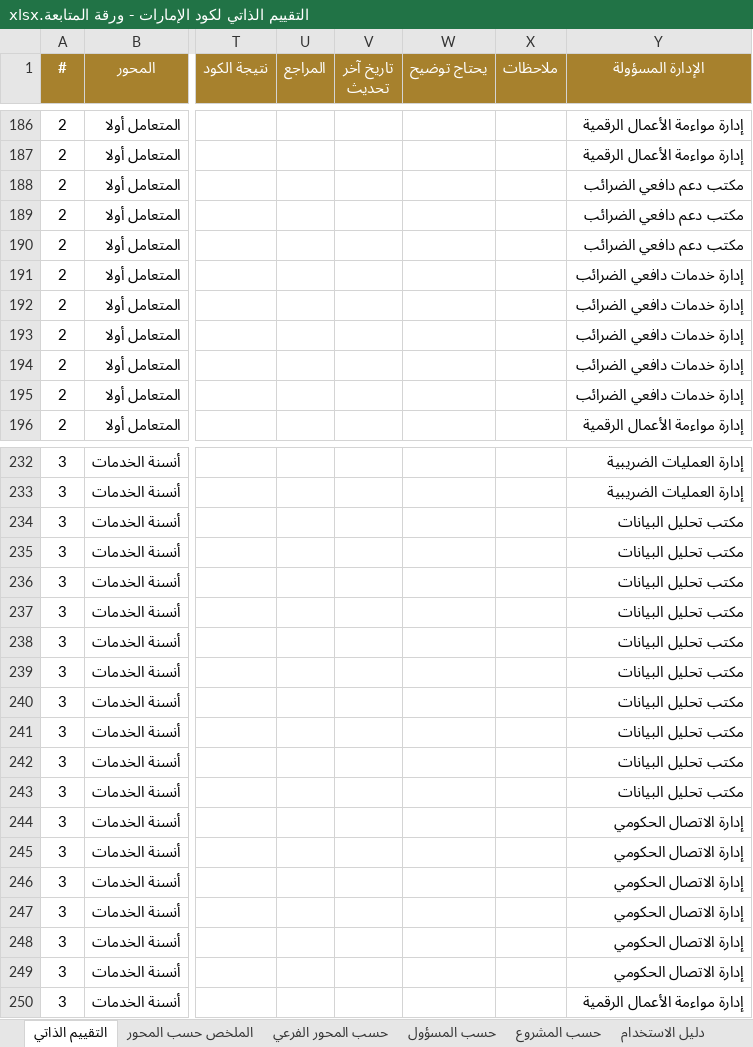
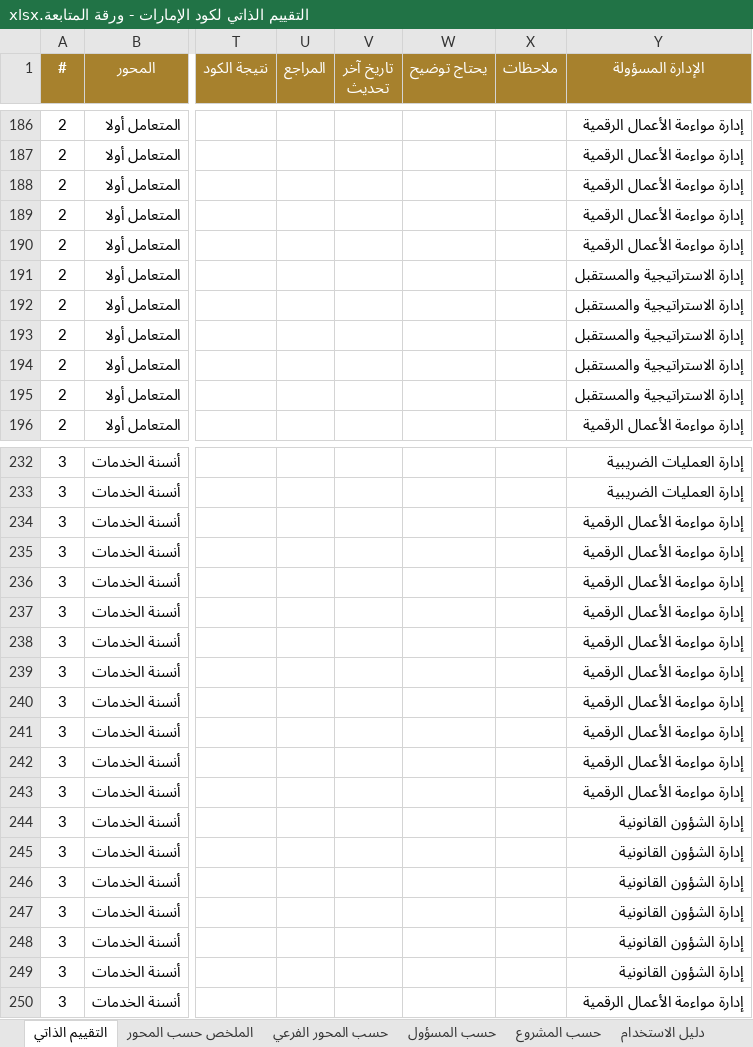
Before and after one commit to hellmation/Floor-images, an Excel workbook: uae-code-tool/release/التقييم الذاتي لكود الإمارات - ورقة المتابعة.xlsx, sheet التقييم الذاتي, drawn as a sheet; only a part is shown, gaps mark what is left out; values as stored, in another font and other column widths than the file's, no borders; the diff covers the shown part only; the diff names each change by its address in the sheet, - before the commit and + after, or states it on an @@ line.

```diff
--- a/uae-code-tool/release/التقييم الذاتي لكود الإمارات - ورقة المتابعة.xlsx (sheet التقييم الذاتي)
+++ b/uae-code-tool/release/التقييم الذاتي لكود الإمارات - ورقة المتابعة.xlsx (sheet التقييم الذاتي)
-Y188:Y190 (الإدارة المسؤولة): مكتب دعم دافعي الضرائب
+Y188:Y190 (الإدارة المسؤولة): إدارة مواءمة الأعمال الرقمية
-Y191:Y195 (الإدارة المسؤولة): إدارة خدمات دافعي الضرائب
+Y191:Y195 (الإدارة المسؤولة): إدارة الاستراتيجية والمستقبل
-Y234:Y243 (الإدارة المسؤولة): مكتب تحليل البيانات
+Y234:Y243 (الإدارة المسؤولة): إدارة مواءمة الأعمال الرقمية
-Y244:Y249 (الإدارة المسؤولة): إدارة الاتصال الحكومي
+Y244:Y249 (الإدارة المسؤولة): إدارة الشؤون القانونية
```
Also changed, not shown: 89 edited cells elsewhere in this sheet, 15 other files.
